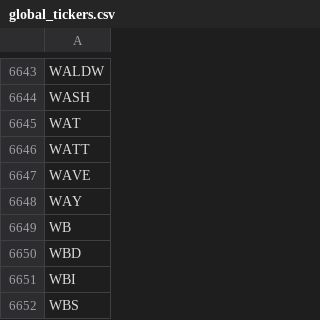
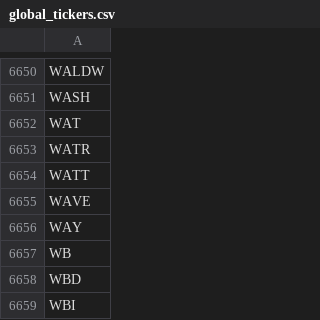
Before and after one commit to gitdhirajsv/Azalyst-Stock-Intelligence, a CSV file: global_tickers.csv, drawn as a sheet; only a part is shown, gaps mark what is left out; the shorter side is filled out with more unchanged rows; the diff covers the shown part only; the diff names each change by its address in the sheet, - before the commit and + after, or states it on an @@ line.

```diff
--- a/global_tickers.csv
+++ b/global_tickers.csv
+row 6653: WATR
```
Also changed, not shown: 7 added rows elsewhere in this file, 2 other files.
